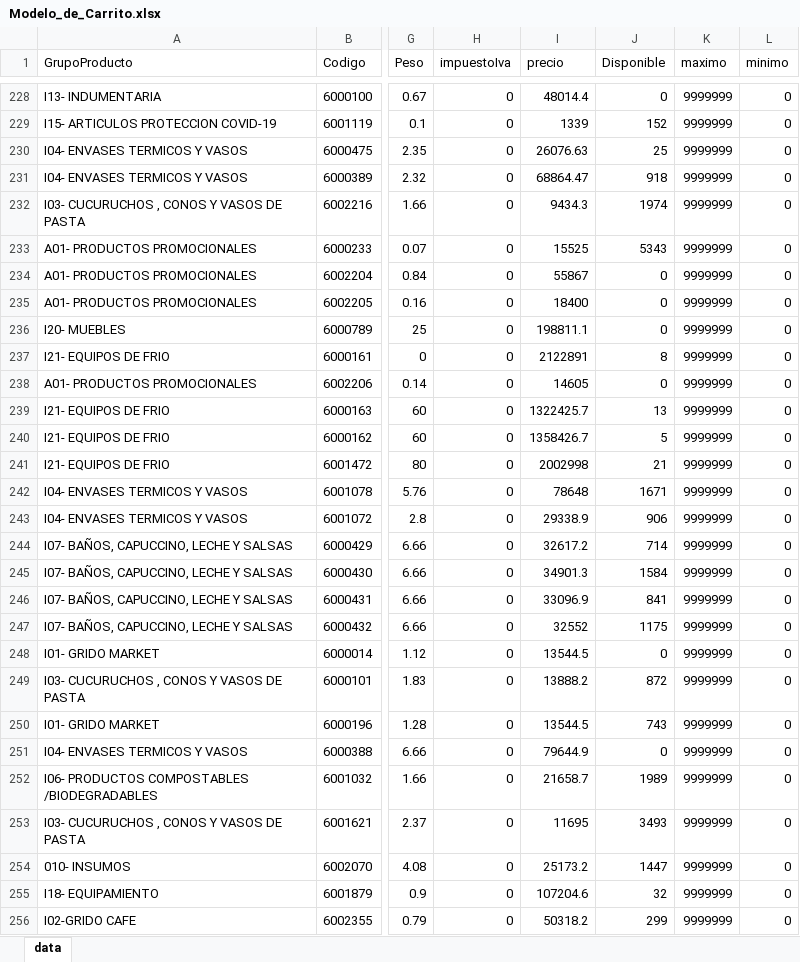
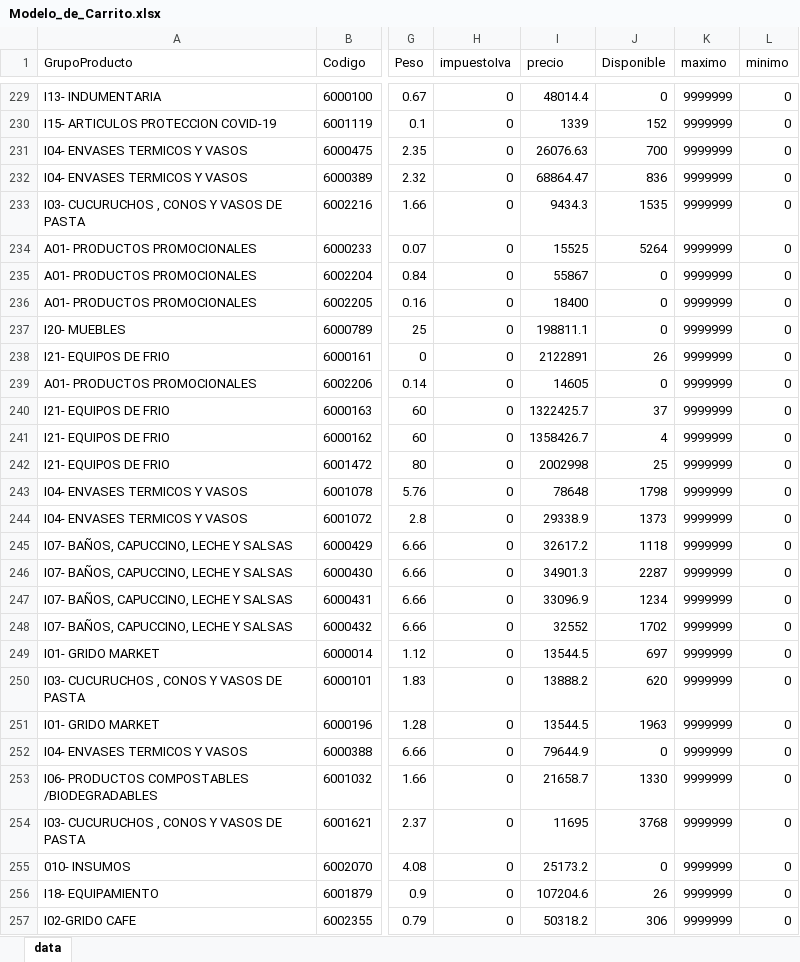
Before and after one commit to litomorin-source/grido-planner, an Excel workbook: data/Modelo_de_Carrito.xlsx, sheet data, drawn as a sheet; only a part is shown, gaps mark what is left out; values as stored, in another font and other column widths than the file's, no borders; addresses are those after the commit; the diff covers the shown part only; the diff names each change by its address in the sheet, - before the commit and + after, or states it on an @@ line.

```diff
--- a/data/Modelo_de_Carrito.xlsx (sheet data)
+++ b/data/Modelo_de_Carrito.xlsx (sheet data)
-J231 (Disponible): 25
+J231 (Disponible): 700
-J232 (Disponible): 918
+J232 (Disponible): 836
-J233 (Disponible): 1974
+J233 (Disponible): 1535
-J234 (Disponible): 5343
+J234 (Disponible): 5264
-J238 (Disponible): 8
+J238 (Disponible): 26
-J240 (Disponible): 13
+J240 (Disponible): 37
-J241 (Disponible): 5
+J241 (Disponible): 4
-J242 (Disponible): 21
+J242 (Disponible): 25
-J243 (Disponible): 1671
+J243 (Disponible): 1798
-J244 (Disponible): 906
+J244 (Disponible): 1373
-J245 (Disponible): 714
+J245 (Disponible): 1118
-J246 (Disponible): 1584
+J246 (Disponible): 2287
-J247 (Disponible): 841
+J247 (Disponible): 1234
-J248 (Disponible): 1175
+J248 (Disponible): 1702
-J249 (Disponible): 0
+J249 (Disponible): 697
-J250 (Disponible): 872
+J250 (Disponible): 620
-J251 (Disponible): 743
+J251 (Disponible): 1963
-J253 (Disponible): 1989
+J253 (Disponible): 1330
-J254 (Disponible): 3493
+J254 (Disponible): 3768
-J255 (Disponible): 1447
+J255 (Disponible): 0
-J256 (Disponible): 32
+J256 (Disponible): 26
-J257 (Disponible): 299
+J257 (Disponible): 306
```
Also changed, not shown: 8 added rows, 6 removed rows and 282 edited cells elsewhere in this sheet, data/Maestro_Productos_Grido.xlsx, 7 other files.
